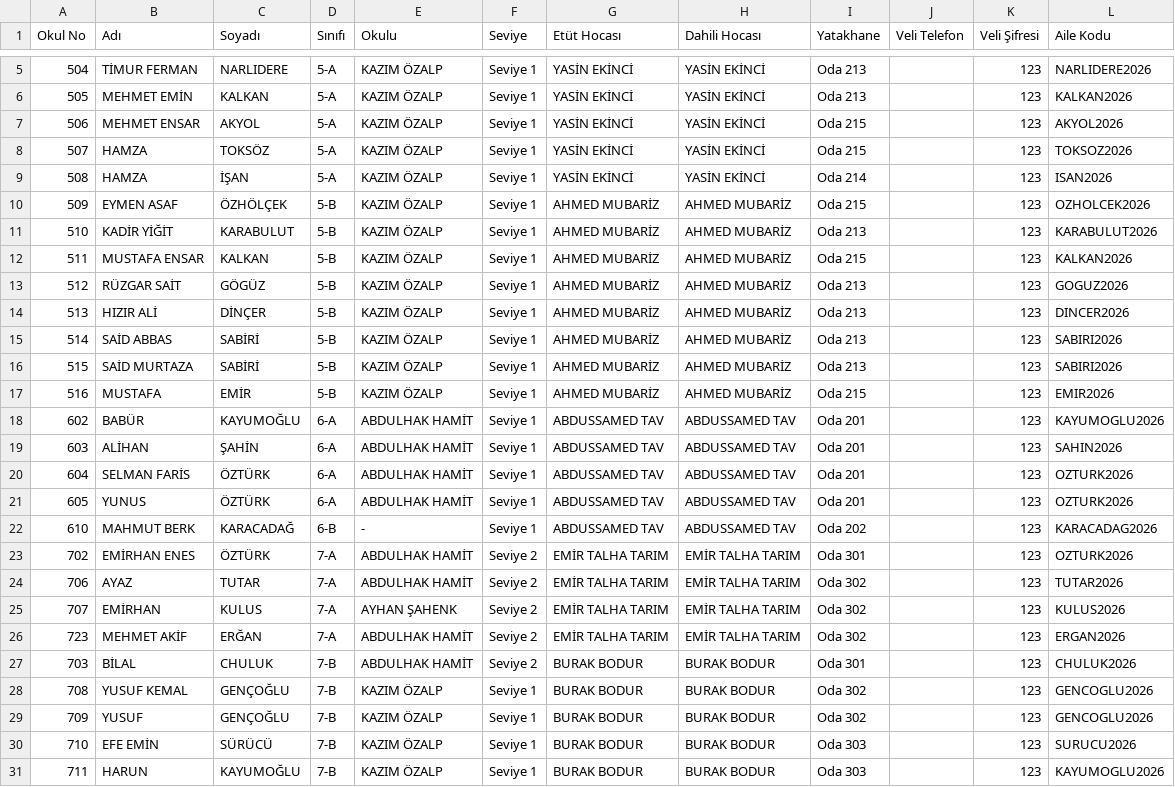
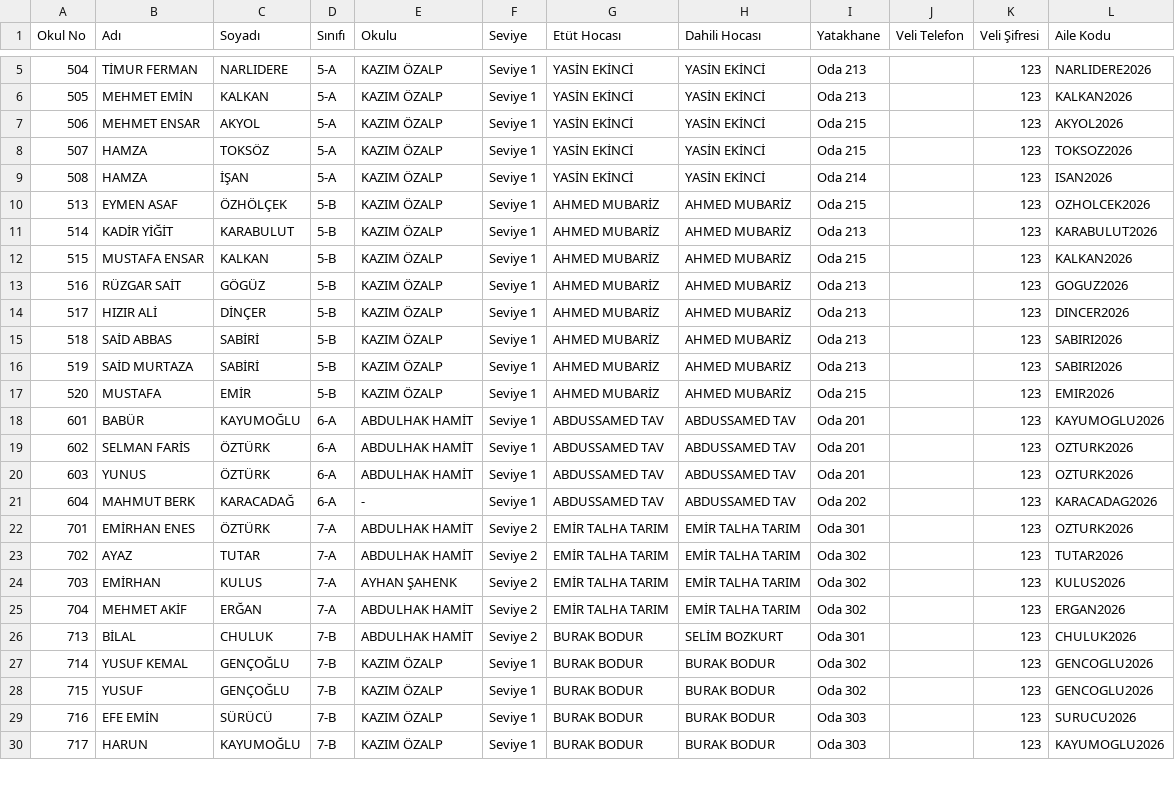
Before and after one commit to selimbozkurt111-web/oay-tak-p, a CSV file: ogrenciler.csv, drawn as a sheet; only a part is shown, gaps mark what is left out; the diff covers the shown part only.

```diff
--- a/ogrenciler.csv
+++ b/ogrenciler.csv
@@ -10,22 +10,21 @@ Okul No;Adı;Soyadı;Sınıfı;Okulu;Seviye;Etüt Hocası;Dahili Hocası;Yatakha
-509;EYMEN ASAF;ÖZHÖLÇEK;5-B;KAZIM ÖZALP;Seviye 1;AHMED MUBARİZ;AHMED MUBARİZ;Oda 215;;123;OZHOLCEK2026
-510;KADİR YİĞİT;KARABULUT;5-B;KAZIM ÖZALP;Seviye 1;AHMED MUBARİZ;AHMED MUBARİZ;Oda 213;;123;KARABULUT2026
-511;MUSTAFA ENSAR;KALKAN;5-B;KAZIM ÖZALP;Seviye 1;AHMED MUBARİZ;AHMED MUBARİZ;Oda 215;;123;KALKAN2026
-512;RÜZGAR SAİT;GÖGÜZ;5-B;KAZIM ÖZALP;Seviye 1;AHMED MUBARİZ;AHMED MUBARİZ;Oda 213;;123;GOGUZ2026
-513;HIZIR ALİ;DİNÇER;5-B;KAZIM ÖZALP;Seviye 1;AHMED MUBARİZ;AHMED MUBARİZ;Oda 213;;123;DINCER2026
-514;SAİD ABBAS;SABİRİ;5-B;KAZIM ÖZALP;Seviye 1;AHMED MUBARİZ;AHMED MUBARİZ;Oda 213;;123;SABIRI2026
-515;SAİD MURTAZA;SABİRİ;5-B;KAZIM ÖZALP;Seviye 1;AHMED MUBARİZ;AHMED MUBARİZ;Oda 213;;123;SABIRI2026
-516;MUSTAFA;EMİR;5-B;KAZIM ÖZALP;Seviye 1;AHMED MUBARİZ;AHMED MUBARİZ;Oda 215;;123;EMIR2026
-602;BABÜR;KAYUMOĞLU;6-A;ABDULHAK HAMİT;Seviye 1;ABDUSSAMED TAV;ABDUSSAMED TAV;Oda 201;;123;KAYUMOGLU2026
-603;ALİHAN;ŞAHİN;6-A;ABDULHAK HAMİT;Seviye 1;ABDUSSAMED TAV;ABDUSSAMED TAV;Oda 201;;123;SAHIN2026
-604;SELMAN FARİS;ÖZTÜRK;6-A;ABDULHAK HAMİT;Seviye 1;ABDUSSAMED TAV;ABDUSSAMED TAV;Oda 201;;123;OZTURK2026
-605;YUNUS;ÖZTÜRK;6-A;ABDULHAK HAMİT;Seviye 1;ABDUSSAMED TAV;ABDUSSAMED TAV;Oda 201;;123;OZTURK2026
-610;MAHMUT BERK;KARACADAĞ;6-B;-;Seviye 1;ABDUSSAMED TAV;ABDUSSAMED TAV;Oda 202;;123;KARACADAG2026
-702;EMİRHAN ENES;ÖZTÜRK;7-A;ABDULHAK HAMİT;Seviye 2;EMİR TALHA TARIM;EMİR TALHA TARIM;Oda 301;;123;OZTURK2026
-706;AYAZ;TUTAR;7-A;ABDULHAK HAMİT;Seviye 2;EMİR TALHA TARIM;EMİR TALHA TARIM;Oda 302;;123;TUTAR2026
-707;EMİRHAN;KULUS;7-A;AYHAN ŞAHENK;Seviye 2;EMİR TALHA TARIM;EMİR TALHA TARIM;Oda 302;;123;KULUS2026
-723;MEHMET AKİF;ERĞAN;7-A;ABDULHAK HAMİT;Seviye 2;EMİR TALHA TARIM;EMİR TALHA TARIM;Oda 302;;123;ERGAN2026
-703;BİLAL;CHULUK;7-B;ABDULHAK HAMİT;Seviye 2;BURAK BODUR;BURAK BODUR;Oda 301;;123;CHULUK2026
-708;YUSUF KEMAL;GENÇOĞLU;7-B;KAZIM ÖZALP;Seviye 1;BURAK BODUR;BURAK BODUR;Oda 302;;123;GENCOGLU2026
-709;YUSUF;GENÇOĞLU;7-B;KAZIM ÖZALP;Seviye 1;BURAK BODUR;BURAK BODUR;Oda 302;;123;GENCOGLU2026
-710;EFE EMİN;SÜRÜCÜ;7-B;KAZIM ÖZALP;Seviye 1;BURAK BODUR;BURAK BODUR;Oda 303;;123;SURUCU2026
-711;HARUN;KAYUMOĞLU;7-B;KAZIM ÖZALP;Seviye 1;BURAK BODUR;BURAK BODUR;Oda 303;;123;KAYUMOGLU2026
+"513";"EYMEN ASAF";"ÖZHÖLÇEK";"5-B";"KAZIM ÖZALP";"Seviye 1";"AHMED MUBARİZ";"AHMED MUBARİZ";"Oda 215";"";"123";"OZHOLCEK2026"
+"514";"KADİR YİĞİT";"KARABULUT";"5-B";"KAZIM ÖZALP";"Seviye 1";"AHMED MUBARİZ";"AHMED MUBARİZ";"Oda 213";"";"123";"KARABULUT2026"
+"515";"MUSTAFA ENSAR";"KALKAN";"5-B";"KAZIM ÖZALP";"Seviye 1";"AHMED MUBARİZ";"AHMED MUBARİZ";"Oda 215";"";"123";"KALKAN2026"
+"516";"RÜZGAR SAİT";"GÖGÜZ";"5-B";"KAZIM ÖZALP";"Seviye 1";"AHMED MUBARİZ";"AHMED MUBARİZ";"Oda 213";"";"123";"GOGUZ2026"
+"517";"HIZIR ALİ";"DİNÇER";"5-B";"KAZIM ÖZALP";"Seviye 1";"AHMED MUBARİZ";"AHMED MUBARİZ";"Oda 213";"";"123";"DINCER2026"
+"518";"SAİD ABBAS";"SABİRİ";"5-B";"KAZIM ÖZALP";"Seviye 1";"AHMED MUBARİZ";"AHMED MUBARİZ";"Oda 213";"";"123";"SABIRI2026"
+"519";"SAİD MURTAZA";"SABİRİ";"5-B";"KAZIM ÖZALP";"Seviye 1";"AHMED MUBARİZ";"AHMED MUBARİZ";"Oda 213";"";"123";"SABIRI2026"
+"520";"MUSTAFA";"EMİR";"5-B";"KAZIM ÖZALP";"Seviye 1";"AHMED MUBARİZ";"AHMED MUBARİZ";"Oda 215";"";"123";"EMIR2026"
+"601";"BABÜR";"KAYUMOĞLU";"6-A";"ABDULHAK HAMİT";"Seviye 1";"ABDUSSAMED TAV";"ABDUSSAMED TAV";"Oda 201";"";"123";"KAYUMOGLU2026"
+"602";"SELMAN FARİS";"ÖZTÜRK";"6-A";"ABDULHAK HAMİT";"Seviye 1";"ABDUSSAMED TAV";"ABDUSSAMED TAV";"Oda 201";"";"123";"OZTURK2026"
+"603";"YUNUS";"ÖZTÜRK";"6-A";"ABDULHAK HAMİT";"Seviye 1";"ABDUSSAMED TAV";"ABDUSSAMED TAV";"Oda 201";"";"123";"OZTURK2026"
+"604";"MAHMUT BERK";"KARACADAĞ";"6-A";"-";"Seviye 1";"ABDUSSAMED TAV";"ABDUSSAMED TAV";"Oda 202";"";"123";"KARACADAG2026"
+"701";"EMİRHAN ENES";"ÖZTÜRK";"7-A";"ABDULHAK HAMİT";"Seviye 2";"EMİR TALHA TARIM";"EMİR TALHA TARIM";"Oda 301";"";"123";"OZTURK2026"
+"702";"AYAZ";"TUTAR";"7-A";"ABDULHAK HAMİT";"Seviye 2";"EMİR TALHA TARIM";"EMİR TALHA TARIM";"Oda 302";"";"123";"TUTAR2026"
+"703";"EMİRHAN";"KULUS";"7-A";"AYHAN ŞAHENK";"Seviye 2";"EMİR TALHA TARIM";"EMİR TALHA TARIM";"Oda 302";"";"123";"KULUS2026"
+"704";"MEHMET AKİF";"ERĞAN";"7-A";"ABDULHAK HAMİT";"Seviye 2";"EMİR TALHA TARIM";"EMİR TALHA TARIM";"Oda 302";"";"123";"ERGAN2026"
+"713";"BİLAL";"CHULUK";"7-B";"ABDULHAK HAMİT";"Seviye 2";"BURAK BODUR";"SELİM BOZKURT";"Oda 301";"";"123";"CHULUK2026"
+"714";"YUSUF KEMAL";"GENÇOĞLU";"7-B";"KAZIM ÖZALP";"Seviye 1";"BURAK BODUR";"BURAK BODUR";"Oda 302";"";"123";"GENCOGLU2026"
+"715";"YUSUF";"GENÇOĞLU";"7-B";"KAZIM ÖZALP";"Seviye 1";"BURAK BODUR";"BURAK BODUR";"Oda 302";"";"123";"GENCOGLU2026"
+"716";"EFE EMİN";"SÜRÜCÜ";"7-B";"KAZIM ÖZALP";"Seviye 1";"BURAK BODUR";"BURAK BODUR";"Oda 303";"";"123";"SURUCU2026"
+"717";"HARUN";"KAYUMOĞLU";"7-B";"KAZIM ÖZALP";"Seviye 1";"BURAK BODUR";"BURAK BODUR";"Oda 303";"";"123";"KAYUMOGLU2026"
```
Also changed, not shown: 1 added row, 1 removed row and 30 edited cells elsewhere in this file, 4 other files.
